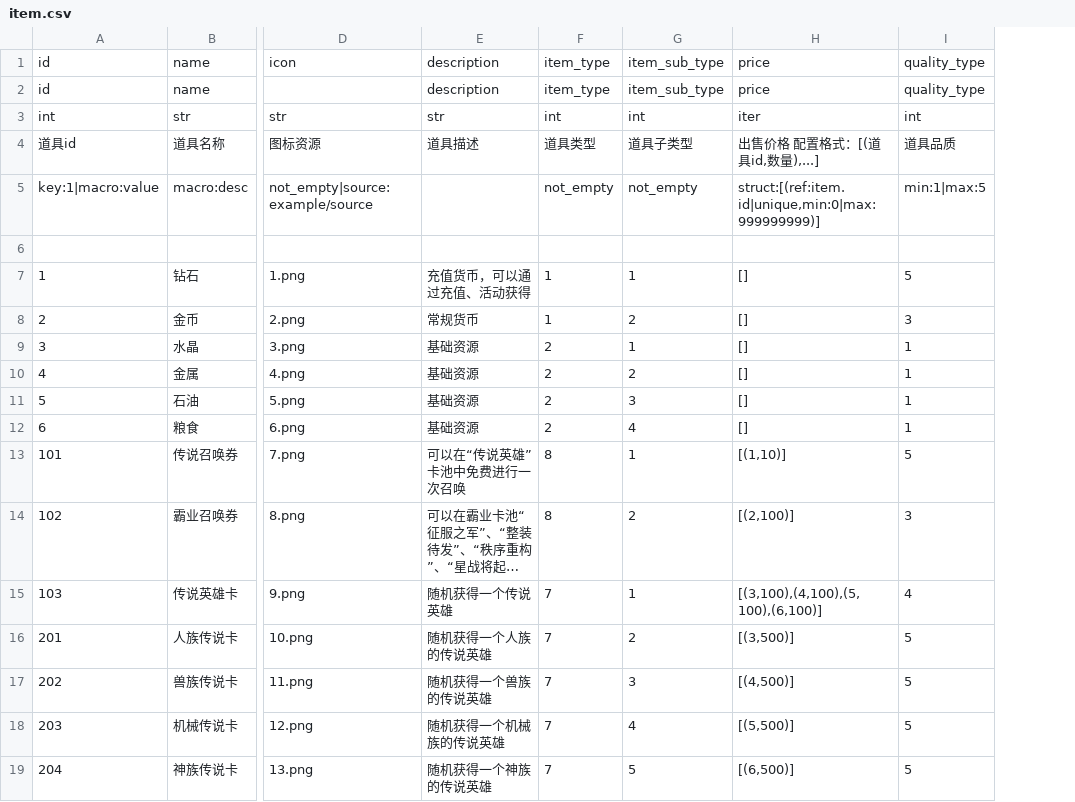
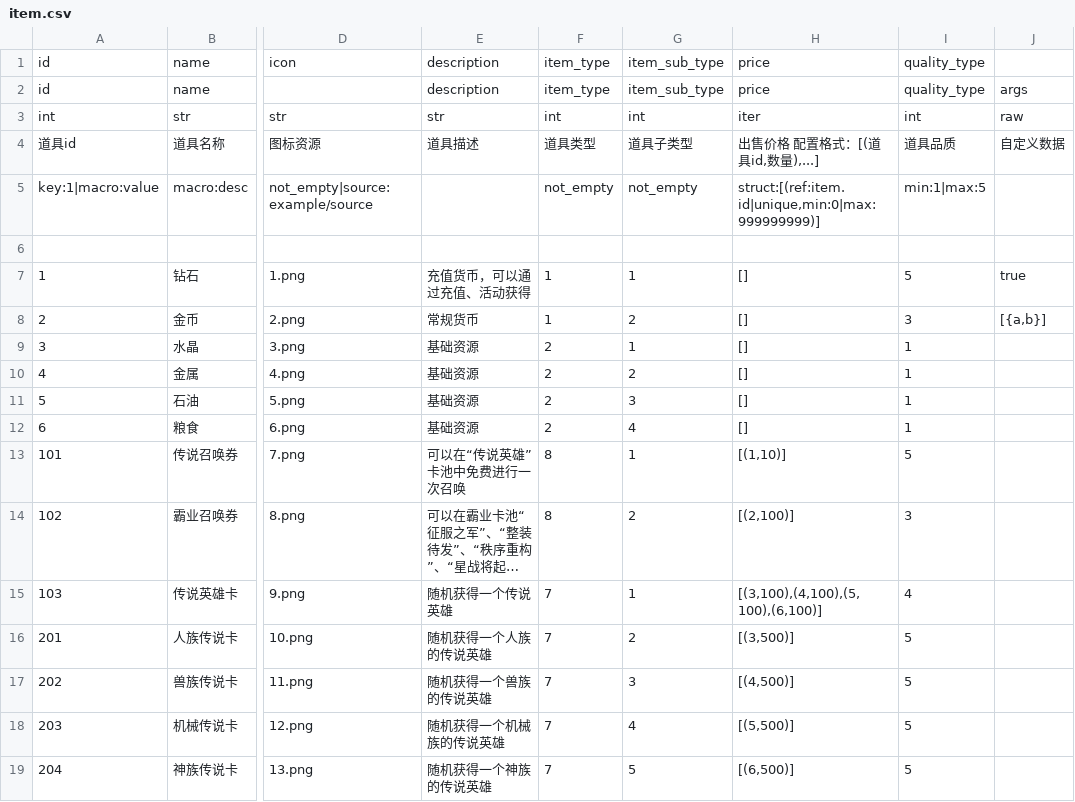
Before and after one commit to dong50252409/cfg_exporter, a CSV file: example/csv/item.csv, drawn as a sheet; only a part is shown, gaps mark what is left out; long unchanged cells end in …; the diff names each change by its address in the sheet, - before the commit and + after, or states it on an @@ line.

```diff
--- a/example/csv/item.csv
+++ b/example/csv/item.csv
+column J, rows 2-8: args | raw | 自定义数据 |  |  | true | [{a,b}]
```
Also changed, not shown: 8 other files.
